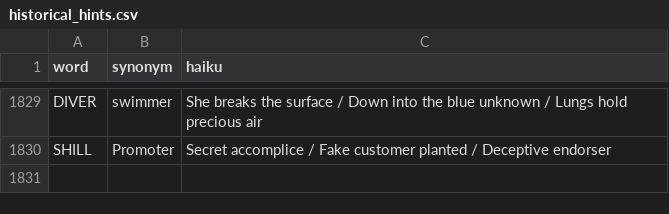
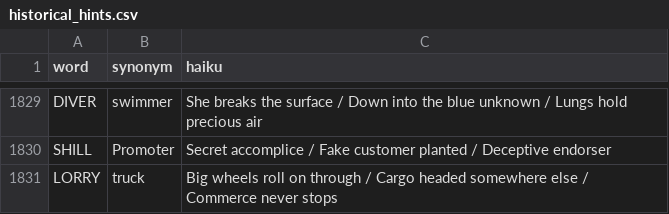
Before and after one commit to 8080Games/WordleMatch, a CSV file: wwwroot/historical_hints.csv, drawn as a sheet; only a part is shown, gaps mark what is left out; the diff names each change by its address in the sheet, - before the commit and + after, or states it on an @@ line.

Commit message:
Add Wordle word: LORRY (game #1859, 7/22/2026)

```diff
--- a/wwwroot/historical_hints.csv
+++ b/wwwroot/historical_hints.csv
+row 1831: LORRY | truck | Big wheels roll on through / Cargo headed somewhere else / Commerce never stops
```
Also changed, not shown: wwwroot/historical-words.csv, wwwroot/used-words.csv, 1 other file.
